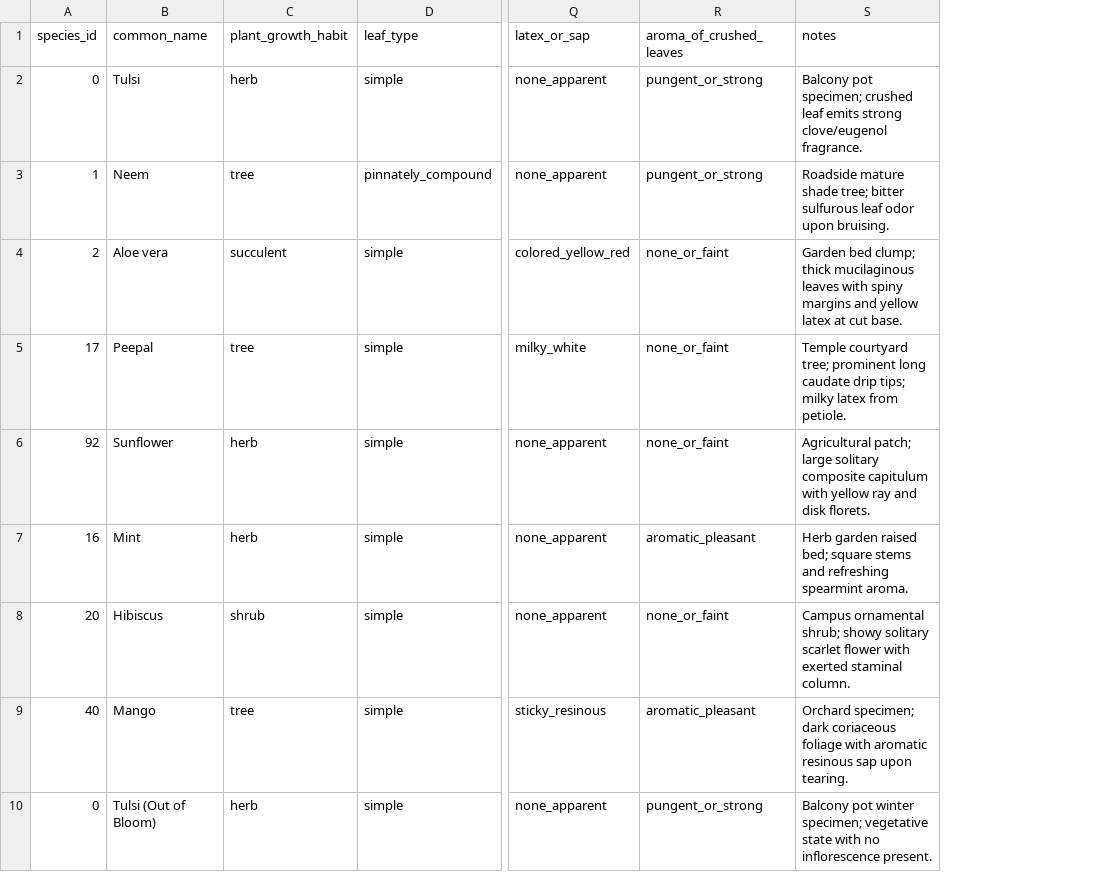
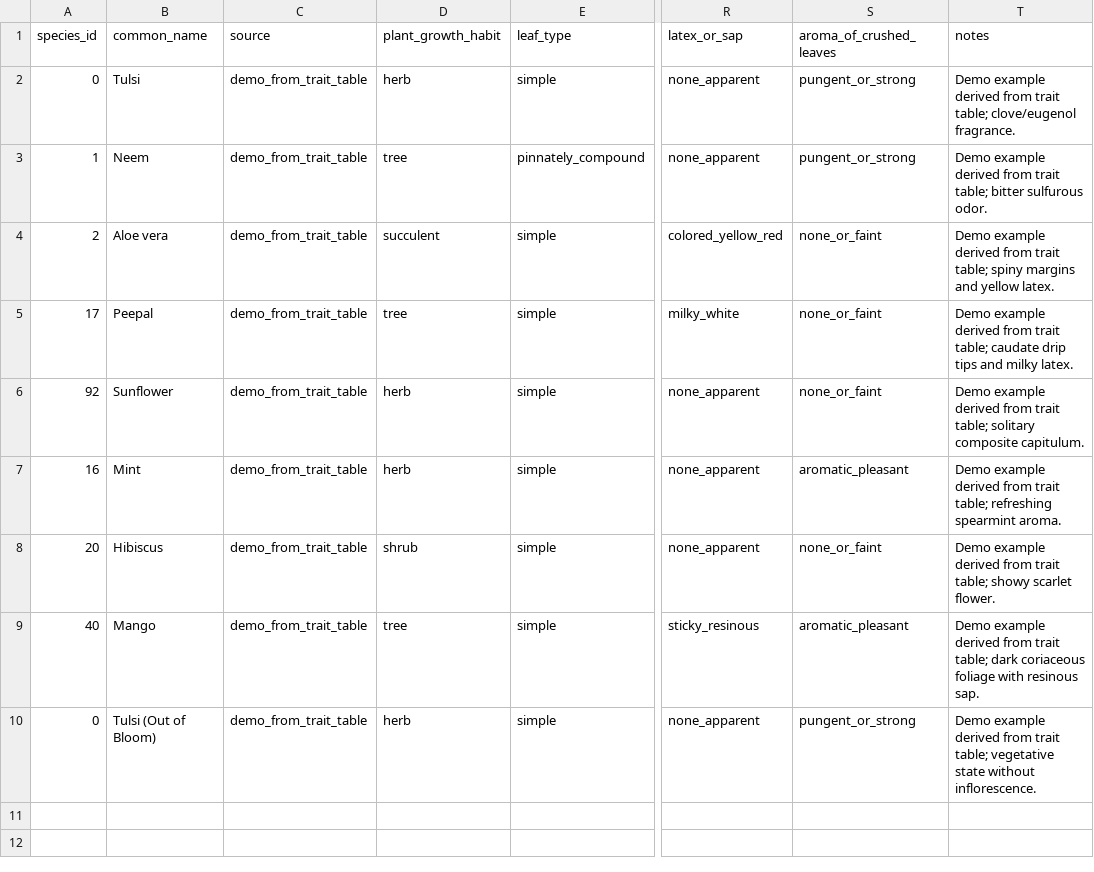
Before and after one commit to sohom-since-006/plant-species-classification-system, a CSV file: data/traits/field_test_template.csv, drawn as a sheet; only a part is shown, gaps mark what is left out; addresses are those after the commit; the diff names each change by its address in the sheet, - before the commit and + after, or states it on an @@ line.

```diff
--- a/data/traits/field_test_template.csv
+++ b/data/traits/field_test_template.csv
+column C (source), rows 2-10: all demo_from_trait_table
-T2 (notes): Balcony pot specimen; crushed leaf emits strong clove/eugenol fragrance.
+T2 (notes): Demo example derived from trait table; clove/eugenol fragrance.
-T3 (notes): Roadside mature shade tree; bitter sulfurous leaf odor upon bruising.
+T3 (notes): Demo example derived from trait table; bitter sulfurous odor.
-T4 (notes): Garden bed clump; thick mucilaginous leaves with spiny margins and yellow latex at cut base.
+T4 (notes): Demo example derived from trait table; spiny margins and yellow latex.
-T5 (notes): Temple courtyard tree; prominent long caudate drip tips; milky latex from petiole.
+T5 (notes): Demo example derived from trait table; caudate drip tips and milky latex.
-T6 (notes): Agricultural patch; large solitary composite capitulum with yellow ray and disk florets.
+T6 (notes): Demo example derived from trait table; solitary composite capitulum.
-T7 (notes): Herb garden raised bed; square stems and refreshing spearmint…
+T7 (notes): Demo example derived from trait table; refreshing spearmint…
-T8 (notes): Campus ornamental shrub; showy solitary scarlet flower with exerted staminal column.
+T8 (notes): Demo example derived from trait table; showy scarlet flower.
-T9 (notes): Orchard specimen; dark coriaceous foliage with aromatic resinous sap upon tearing.
+T9 (notes): Demo example derived from trait table; dark coriaceous foliage with resinous sap.
-T10 (notes): Balcony pot winter specimen; vegetative state with no inflorescence present.
+T10 (notes): Demo example derived from trait table; vegetative state without inflorescence.
```
Also changed, not shown: 6 other files.
